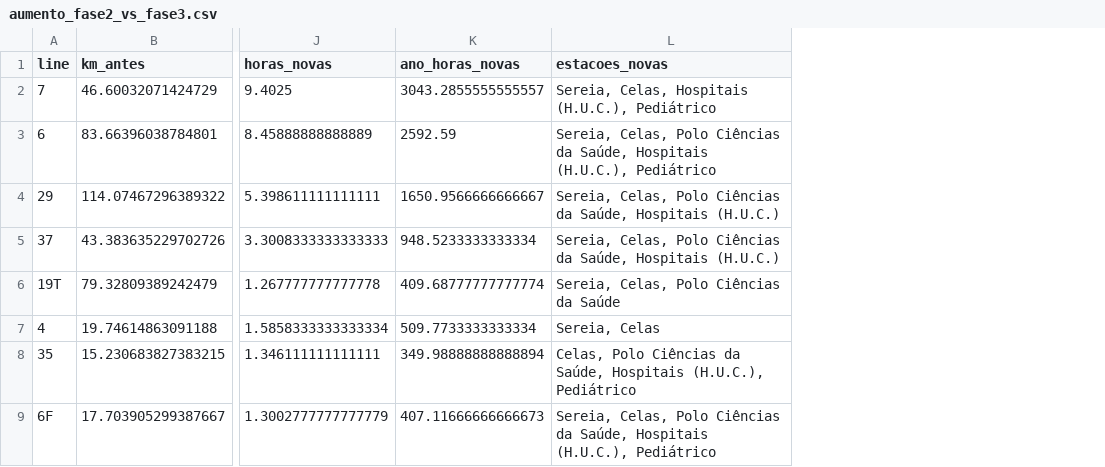
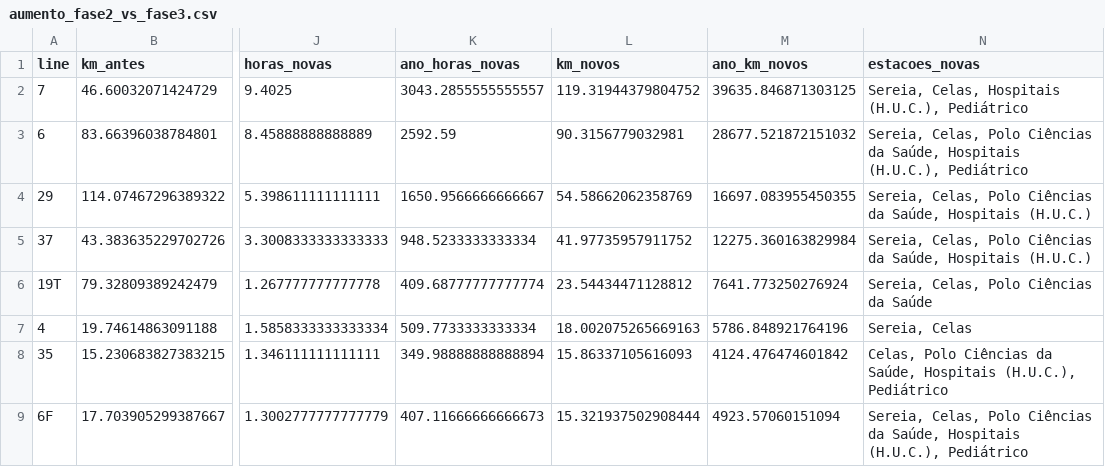
Before and after one commit to miguelserra14/smtuc_project, a CSV file: outputs/redundancia/aumento_fase2_vs_fase3.csv, drawn as a sheet; only a part is shown, gaps mark what is left out; the diff names each change by its address in the sheet, - before the commit and + after, or states it on an @@ line.

Commit message:
outputs: página da Linha do Hospital, capacidade nos corredores novos e dashboards com os slides do N3

```diff
--- a/outputs/redundancia/aumento_fase2_vs_fase3.csv
+++ b/outputs/redundancia/aumento_fase2_vs_fase3.csv
+column L (km_novos), rows 2-9: 119.31944379804752 | 90.3156779032981 | 54.58662062358769 | 41.97735957911752 | 23.54434471128812 | 18.002075265669163 | 15.86337105616093 | 15.321937502908444
+column M (ano_km_novos), rows 2-9: 39635.846871303125 | 28677.521872151032 | 16697.083955450355 | 12275.360163829984 | 7641.773250276924 | 5786.848921764196 | 4124.476474601842 | 4923.57060151094
```
Also changed, not shown: 19 other files.
